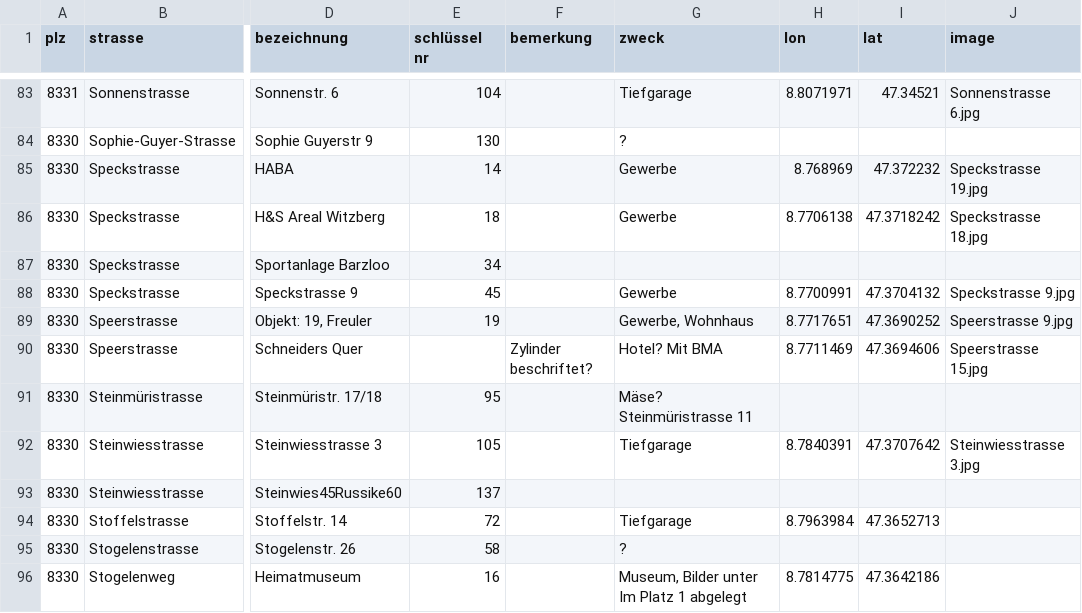
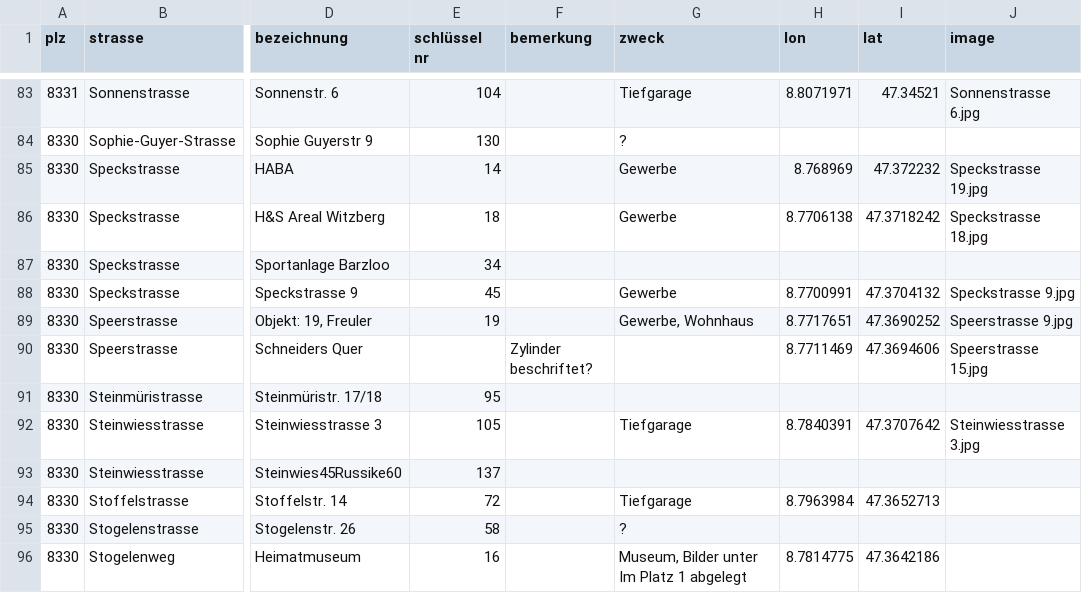
Before and after one commit to loeti82/firemap, a CSV file: key.csv, drawn as a sheet; only a part is shown, gaps mark what is left out; the diff names each change by its address in the sheet, - before the commit and + after, or states it on an @@ line.

Commit message:
clean up

```diff
--- a/key.csv
+++ b/key.csv
-G90 (zweck): Hotel? Mit BMA
+G90 (zweck): (empty)
-G91 (zweck): Mäse? Steinmüristrasse 11
+G91 (zweck): (empty)
```
